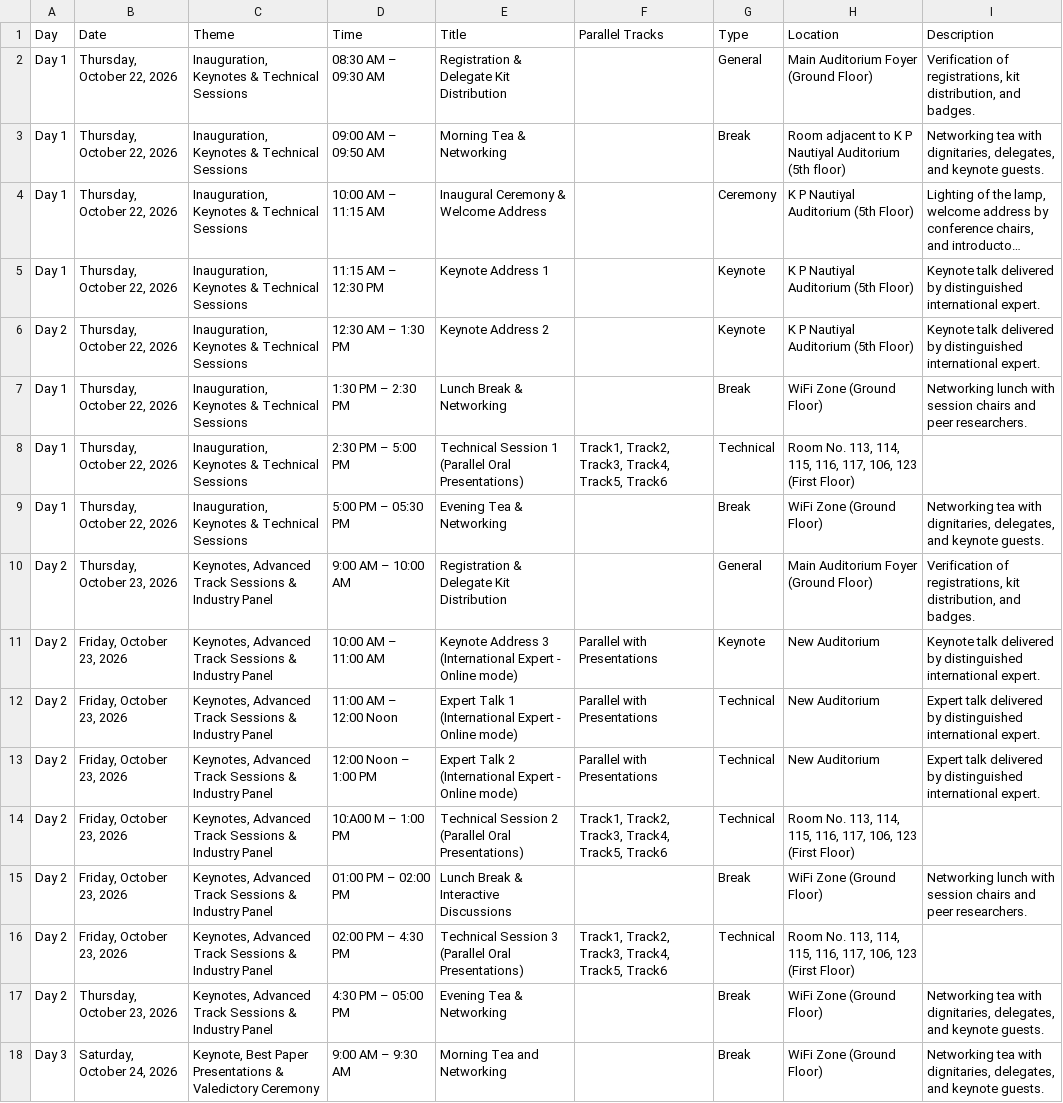
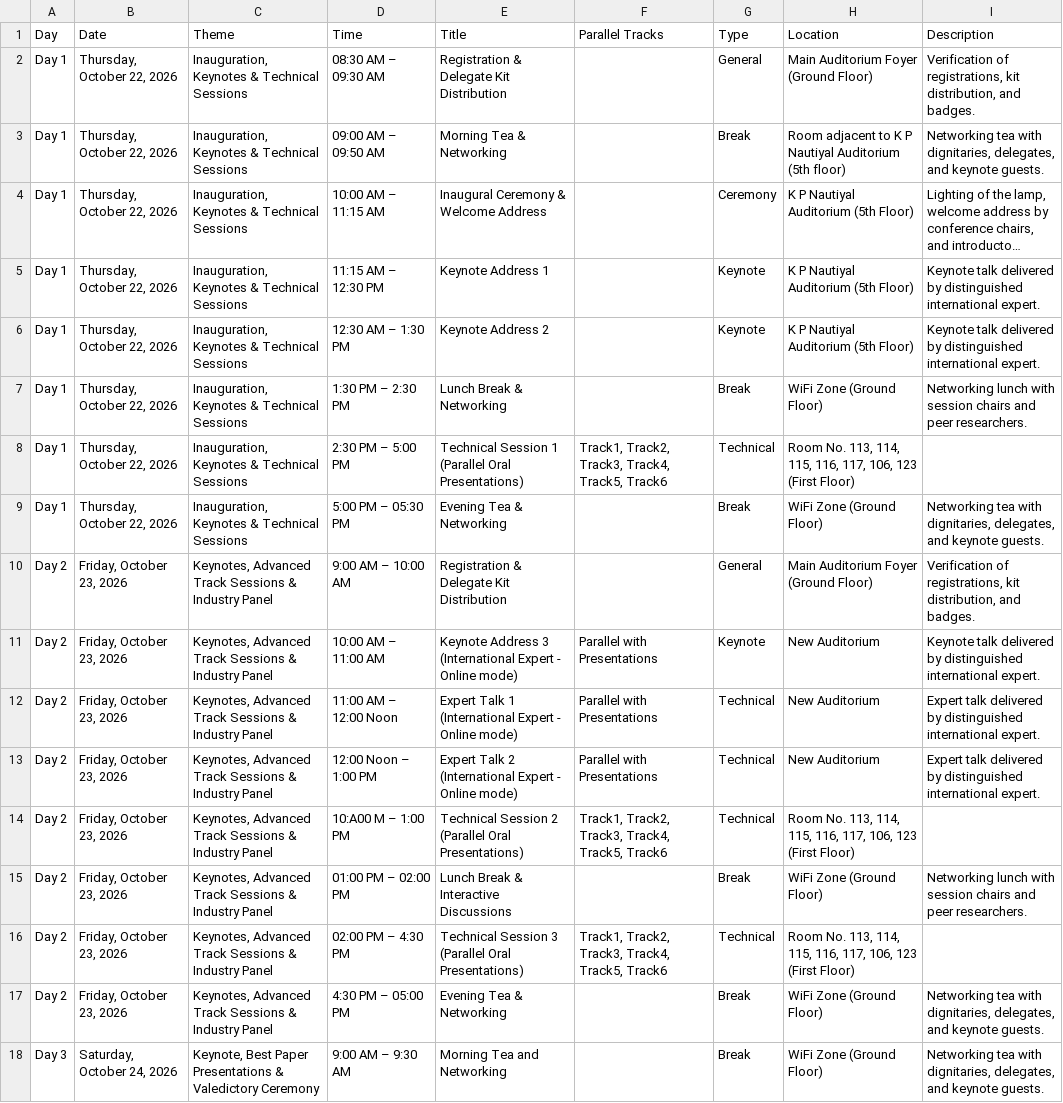
Before and after one commit to conferenceautocom/conferenceautocom.github.io, a CSV file: public/data/itinerary.csv, drawn as a sheet; only a part is shown; long unchanged cells end in …; the diff names each change by its address in the sheet, - before the commit and + after, or states it on an @@ line.

Commit message:
Update conference itinerary

```diff
--- a/public/data/itinerary.csv
+++ b/public/data/itinerary.csv
-A6 (Day): Day 2
+A6 (Day): Day 1
-B10 (Date): Thursday, October 23, 2026
+B10 (Date): Friday, October 23, 2026
-B17 (Date): Thursday, October 23, 2026
+B17 (Date): Friday, October 23, 2026
```
